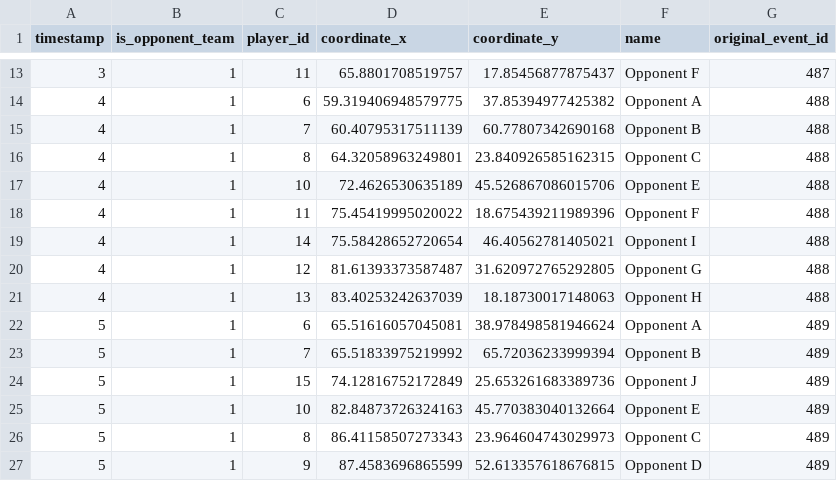
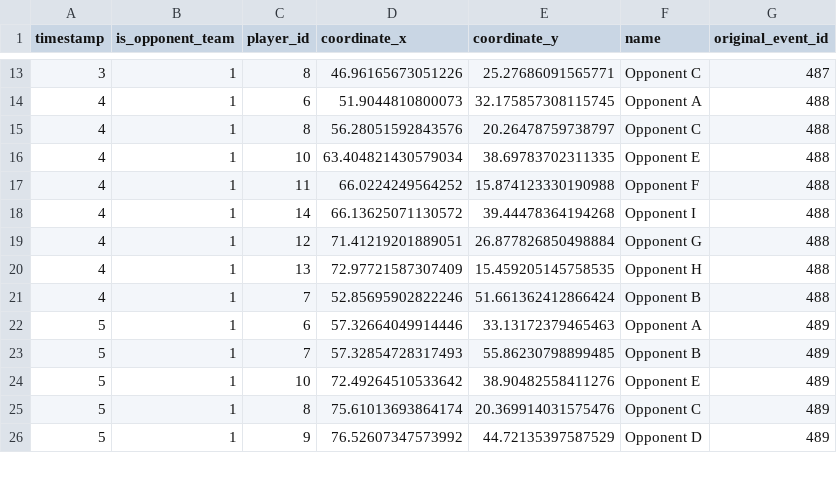
Before and after one commit to Steve23522016/vaep-base-code, a CSV file: notebooks/data/input_decision_making_model/real_test/Temp Files/test.csv, drawn as a sheet; only a part is shown, gaps mark what is left out; the diff covers the shown part only.

Commit message:
Fix coordinate mistake in real scenario input

```diff
--- a/notebooks/data/input_decision_making_model/real_test/Temp Files/test.csv
+++ b/notebooks/data/input_decision_making_model/real_test/Temp Files/test.csv
@@ -13,15 +13,14 @@ timestamp;is_opponent_team;player_id;coordinate_x;coordinate_y;name;original_eve
-3;1;11;65.8801708519757;17.85456877875437;Opponent F;487
-4;1;6;59.319406948579775;37.85394977425382;Opponent A;488
-4;1;7;60.40795317511139;60.77807342690168;Opponent B;488
-4;1;8;64.32058963249801;23.840926585162315;Opponent C;488
-4;1;10;72.4626530635189;45.526867086015706;Opponent E;488
-4;1;11;75.45419995020022;18.675439211989396;Opponent F;488
-4;1;14;75.58428652720654;46.40562781405021;Opponent I;488
-4;1;12;81.61393373587487;31.620972765292805;Opponent G;488
-4;1;13;83.40253242637039;18.18730017148063;Opponent H;488
-5;1;6;65.51616057045081;38.978498581946624;Opponent A;489
-5;1;7;65.51833975219992;65.72036233999394;Opponent B;489
-5;1;15;74.12816752172849;25.653261683389736;Opponent J;489
-5;1;10;82.84873726324163;45.770383040132664;Opponent E;489
-5;1;8;86.41158507273343;23.964604743029973;Opponent C;489
-5;1;9;87.4583696865599;52.613357618676815;Opponent D;489
+3;1;8;46.96165673051226;25.27686091565771;Opponent C;487
+4;1;6;51.9044810800073;32.175857308115745;Opponent A;488
+4;1;8;56.28051592843576;20.26478759738797;Opponent C;488
+4;1;10;63.404821430579034;38.69783702311335;Opponent E;488
+4;1;11;66.0224249564252;15.874123330190988;Opponent F;488
+4;1;14;66.13625071130572;39.44478364194268;Opponent I;488
+4;1;12;71.41219201889051;26.877826850498884;Opponent G;488
+4;1;13;72.97721587307409;15.459205145758535;Opponent H;488
+4;1;7;52.85695902822246;51.661362412866424;Opponent B;488
+5;1;6;57.32664049914446;33.13172379465463;Opponent A;489
+5;1;7;57.32854728317493;55.86230798899485;Opponent B;489
+5;1;10;72.49264510533642;38.90482558411276;Opponent E;489
+5;1;8;75.61013693864174;20.369914031575476;Opponent C;489
+5;1;9;76.52607347573992;44.72135397587529;Opponent D;489
```
Also changed, not shown: 4 added rows, 3 removed rows and 68 edited cells elsewhere in this file, notebooks/data/input_decision_making_model/real_test/Temp Files/test_converted.csv, notebooks/data/input_decision_making_model/real_test/argentina_vs_france_2022_fail_case_coordinate_input.csv, 4 other files.
